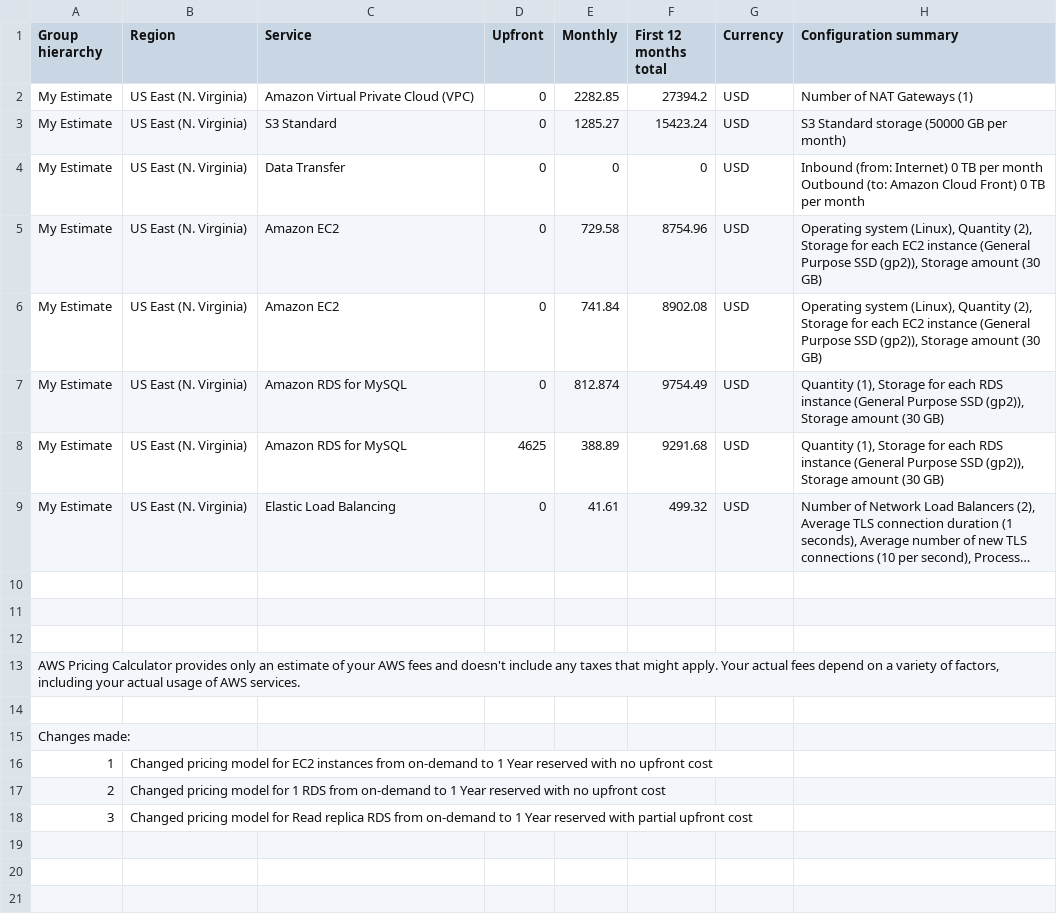
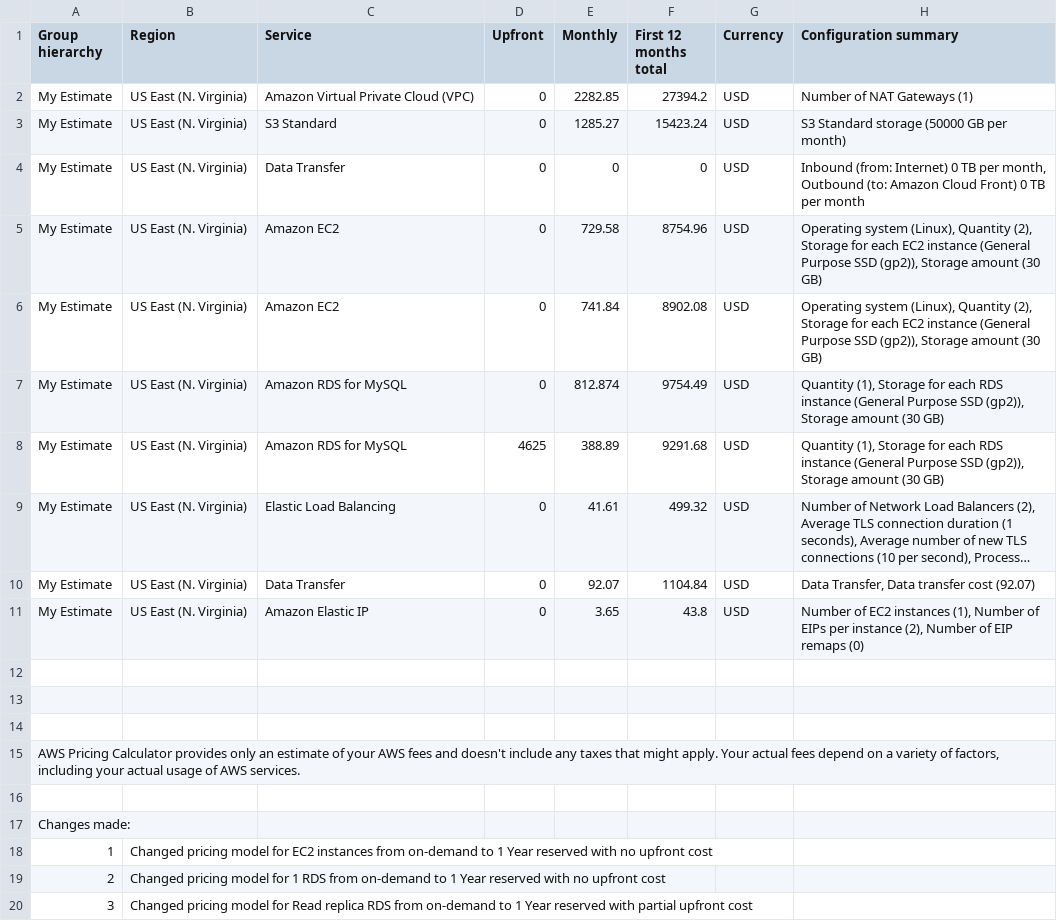
Before and after one commit to udacity/cd0345-design-for-performance-and-scalability, a CSV file: Screenshots/Reduced_Cost_Estimate.csv, drawn as a sheet; long unchanged cells end in …; ↵ is a line break in a cell; the diff names each change by its address in the sheet, - before the commit and + after, or states it on an @@ line.

```diff
--- a/Screenshots/Reduced_Cost_Estimate.csv
+++ b/Screenshots/Reduced_Cost_Estimate.csv
-H4 (Configuration summary): …TB per month ↵ Outbound (to:…
+H4 (Configuration summary): …TB per month, Outbound (to:…
+row 10: My Estimate | US East (N. Virginia) | Data Transfer | 0 | 92.07 | 1104.84 | USD | Data Transfer, Data transfer cost (92.07)
+row 11: My Estimate | US East (N. Virginia) | Amazon Elastic IP | 0 | 3.65 | 43.8 | USD | Number of EC2 instances (1), Number of EIPs per instance (2), Number of EIP remaps (0)
```
Also changed, not shown: 1 other file.
